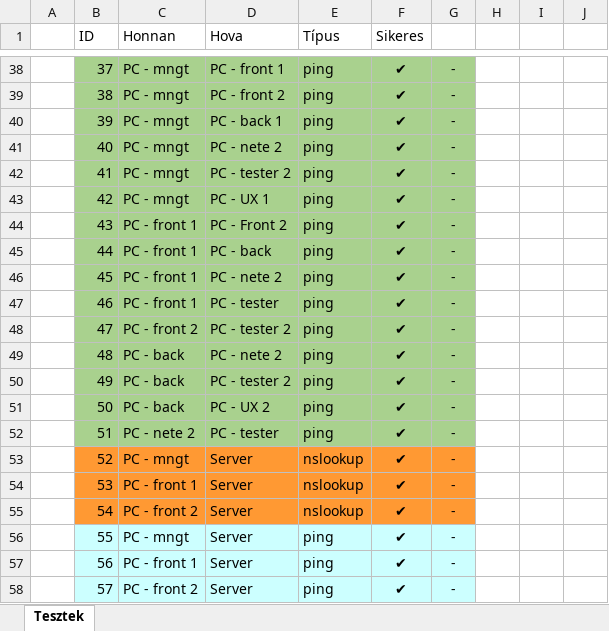
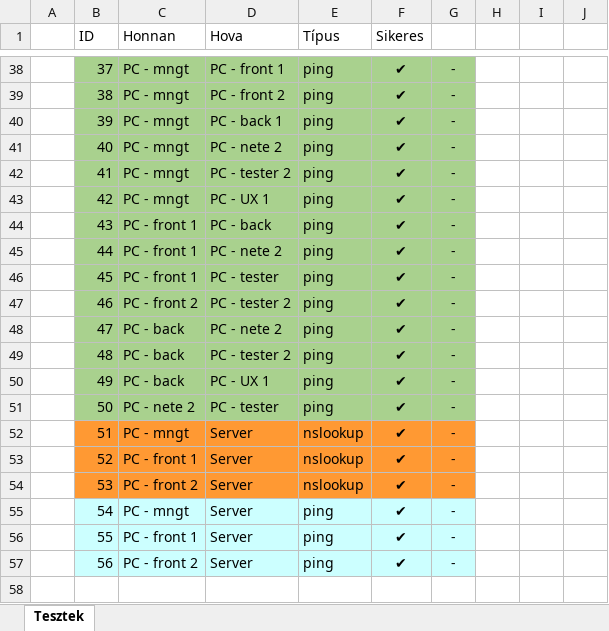
Before and after one commit to belain3d/fluffy-system, an Excel workbook: Tesztelési terv.xlsx, sheet Tesztek, drawn as a sheet; only a part is shown, gaps mark what is left out; values as stored, in another font and other column widths than the file's, no borders; the diff names each change by its address in the sheet, - before the commit and + after, or states it on an @@ line.

```diff
--- a/Tesztelési terv.xlsx (sheet Tesztek)
+++ b/Tesztelési terv.xlsx (sheet Tesztek)
-D44 (Hova): PC - Front 2
+D44 (Hova): PC - back
-D45 (Hova): PC - back
+D45 (Hova): PC - nete 2
-D46 (Hova): PC - nete 2
+D46 (Hova): PC - tester
-C47 (Honnan): PC - front 1
+C47 (Honnan): PC - front 2
-D47 (Hova): PC - tester
+D47 (Hova): PC - tester 2
-C48 (Honnan): PC - front 2
+C48 (Honnan): PC - back
-D48 (Hova): PC - tester 2
+D48 (Hova): PC - nete 2
-D49 (Hova): PC - nete 2
+D49 (Hova): PC - tester 2
-D50 (Hova): PC - tester 2
+D50 (Hova): PC - UX 1
-C51 (Honnan): PC - back
+C51 (Honnan): PC - nete 2
-D51 (Hova): PC - UX 2
+D51 (Hova): PC - tester
-B52:G52 fill: #A9D18E
+B52:G52 fill: #FF9933
-C52 (Honnan): PC - nete 2
+C52 (Honnan): PC - mngt
-D52 (Hova): PC - tester
+D52 (Hova): Server
-E52 (Típus): ping
+E52 (Típus): nslookup
-C53 (Honnan): PC - mngt
+C53 (Honnan): PC - front 1
-C54 (Honnan): PC - front 1
+C54 (Honnan): PC - front 2
-B55:G55 fill: #FF9933
+B55:G55 fill: #CCFFFF
-C55 (Honnan): PC - front 2
+C55 (Honnan): PC - mngt
-E55 (Típus): nslookup
+E55 (Típus): ping
-C56 (Honnan): PC - mngt
+C56 (Honnan): PC - front 1
-C57 (Honnan): PC - front 1
+C57 (Honnan): PC - front 2
-row 58:  | 57 | PC - front 2 | Server | ping | ✔ | -
```
Also changed, not shown: 6 other files.
